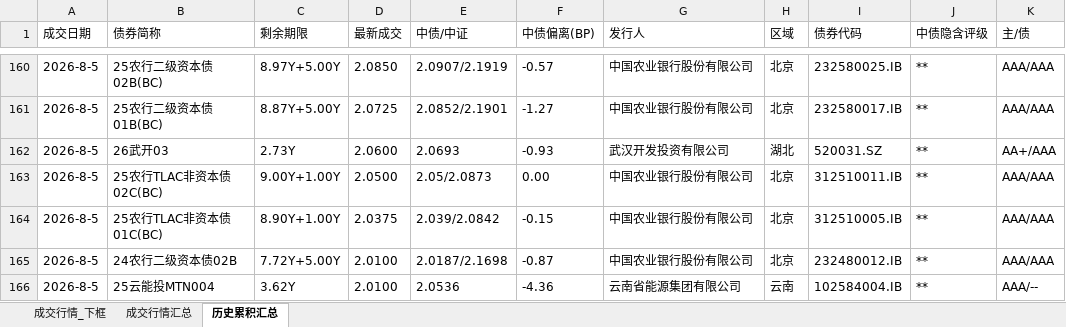
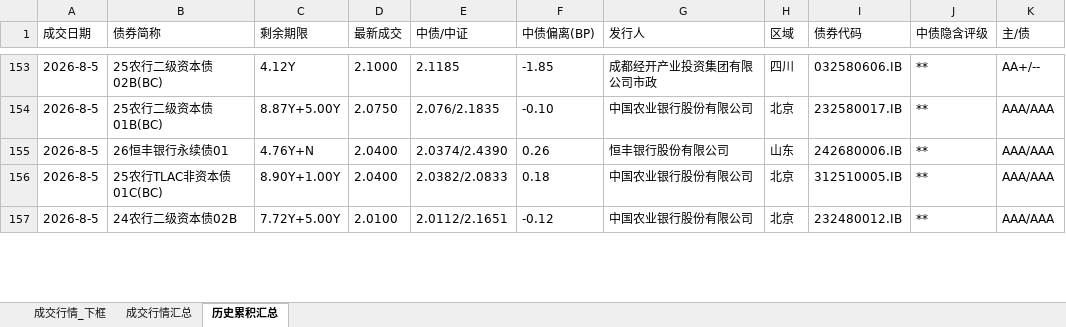
Before and after one commit to geomouse/innodealing-bond-export, an Excel workbook: data/secondary2/secondary_quote_2026-08-05.xlsx, sheet 历史累积汇总, drawn as a sheet; only a part is shown, gaps mark what is left out; values as stored, in another font and other column widths than the file's, no borders; removed rows and columns are numbered as before the commit, all else as after; the diff covers the shown part only; the diff names each change by its address in the sheet, - before the commit and + after, or states it on an @@ line.

```diff
--- a/data/secondary2/secondary_quote_2026-08-05.xlsx (sheet 历史累积汇总)
+++ b/data/secondary2/secondary_quote_2026-08-05.xlsx (sheet 历史累积汇总)
-C153 (剩余期限): 8.97Y+5.00Y
+C153 (剩余期限): 4.12Y
-D153 (最新成交): 2.0850
+D153 (最新成交): 2.1000
-E153 (中债/中证): 2.0907/2.1919
+E153 (中债/中证): 2.1185
-F153 (中债偏离(BP)): -0.57
+F153 (中债偏离(BP)): -1.85
-G153 (发行人): 中国农业银行股份有限公司
+G153 (发行人): 成都经开产业投资集团有限公司市政
-H153 (区域): 北京
+H153 (区域): 四川
-I153 (债券代码): 232580025.IB
+I153 (债券代码): 032580606.IB
-K153 (主/债): AAA/AAA
+K153 (主/债): AA+/--
-D154 (最新成交): 2.0725
+D154 (最新成交): 2.0750
-E154 (中债/中证): 2.0852/2.1901
+E154 (中债/中证): 2.076/2.1835
-F154 (中债偏离(BP)): -1.27
+F154 (中债偏离(BP)): -0.10
-row 162: 2026-8-5 | 26武开03 | 2.73Y | 2.0600 | 2.0693 | -0.93 | 武汉开发投资有限公司 | 湖北 | 520031.SZ | ** | AA+/AAA
-B155 (债券简称): 25农行TLAC非资本债02C(BC)
+B155 (债券简称): 26恒丰银行永续债01
-C155 (剩余期限): 9.00Y+1.00Y
+C155 (剩余期限): 4.76Y+N
-D155 (最新成交): 2.0500
+D155 (最新成交): 2.0400
-E155 (中债/中证): 2.05/2.0873
+E155 (中债/中证): 2.0374/2.4390
-F155 (中债偏离(BP)): 0.00
+F155 (中债偏离(BP)): 0.26
-G155 (发行人): 中国农业银行股份有限公司
+G155 (发行人): 恒丰银行股份有限公司
-H155 (区域): 北京
+H155 (区域): 山东
-I155 (债券代码): 312510011.IB
+I155 (债券代码): 242680006.IB
-D156 (最新成交): 2.0375
+D156 (最新成交): 2.0400
-E156 (中债/中证): 2.039/2.0842
+E156 (中债/中证): 2.0382/2.0833
-F156 (中债偏离(BP)): -0.15
+F156 (中债偏离(BP)): 0.18
-E157 (中债/中证): 2.0187/2.1698
+E157 (中债/中证): 2.0112/2.1651
-F157 (中债偏离(BP)): -0.87
+F157 (中债偏离(BP)): -0.12
-row 166: 2026-8-5 | 25云能投MTN004 | 3.62Y | 2.0100 | 2.0536 | -4.36 | 云南省能源集团有限公司 | 云南 | 102584004.IB | ** | AAA/--
```
Also changed, not shown: 1 added row, 8 removed rows and 31 edited cells elsewhere in this sheet, sheet 成交行情_下框, sheet 成交行情汇总, 1 other file.
